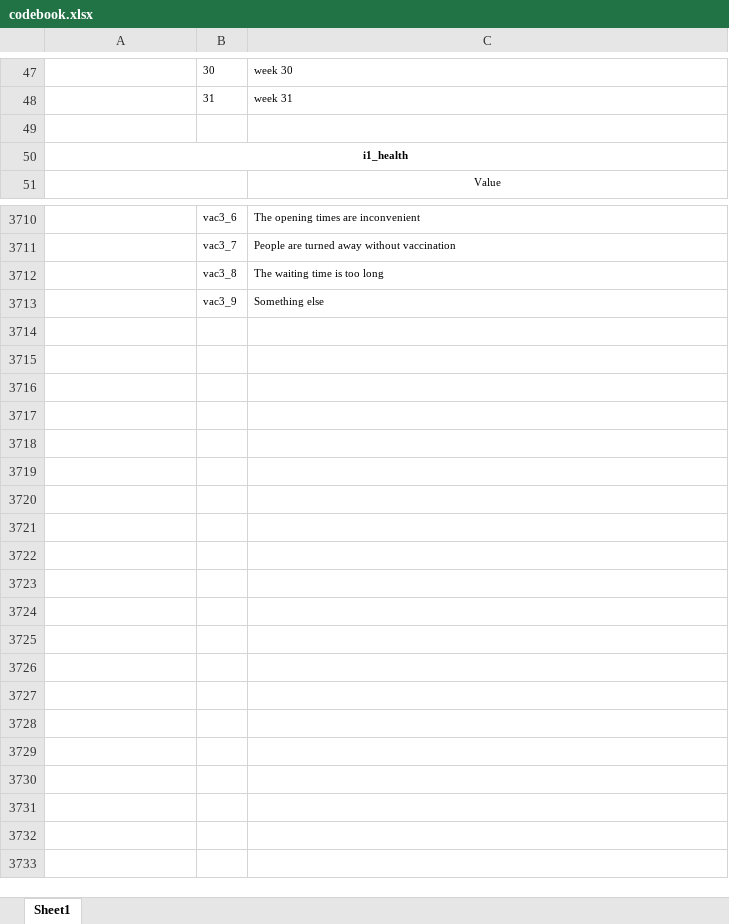
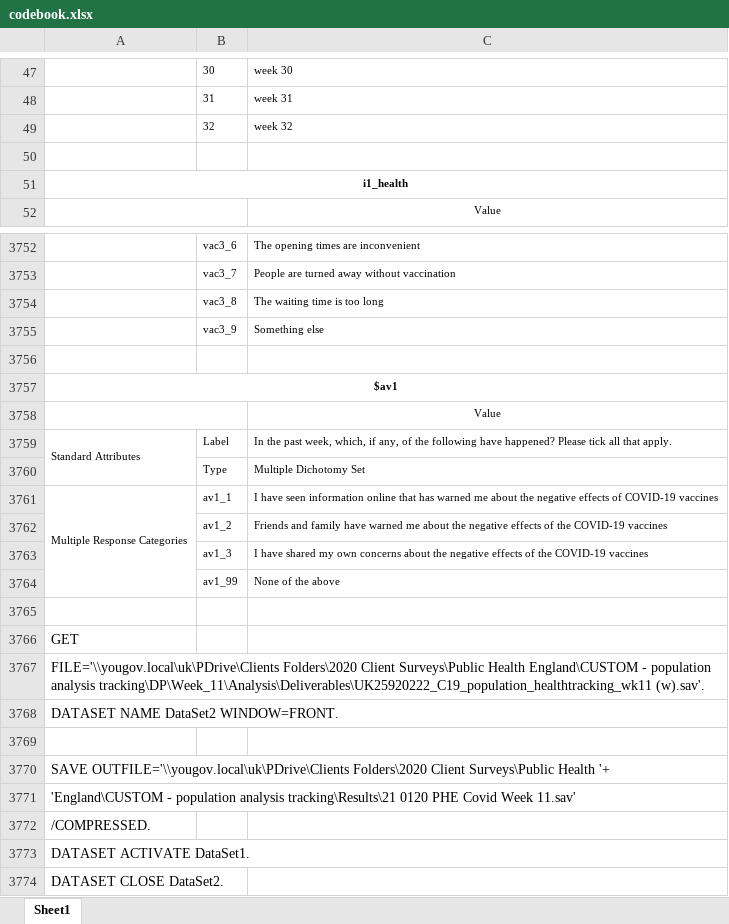
Before and after one commit to YouGov-Data/covid-19-tracker, an Excel workbook: codebook.xlsx, sheet Sheet1, drawn as a sheet; only a part is shown, gaps mark what is left out; values as stored, in another font and other column widths than the file's, no borders; the diff covers the shown part only; the diff names each change by its address in the sheet, - before the commit and + after, or states it on an @@ line.

Commit message:
Add files via upload

```diff
--- a/codebook.xlsx (sheet Sheet1)
+++ b/codebook.xlsx (sheet Sheet1)
+row 49:  | 32 | week 32
+row 3756: (empty)
+row 3757: $av1
+row 3758:  |  | Value
+row 3759: Standard Attributes | Label | In the past week, which, if any, of the following have happened? Please tick all that apply.
+row 3760:  | Type | Multiple Dichotomy Set
+row 3761: Multiple Response Categories | av1_1 | I have seen information online that has warned me about the negative effects of COVID-19 vaccines
+row 3762:  | av1_2 | Friends and family have warned me about the negative effects of the COVID-19 vaccines
+row 3763:  | av1_3 | I have shared my own concerns about the negative effects of the COVID-19 vaccines
+row 3764:  | av1_99 | None of the above
+row 3765: (empty)
+row 3766: GET
+row 3767: FILE='\\yougov.local\uk\PDrive\Clients Folders\2020 Client Surveys\Public Health England\CUSTOM - population analysis tracking\DP\Week_11\Analysis\Deliverables\UK25920222_C19_population_healthtracking_wk11 (w).sav'.
+row 3768: DATASET NAME DataSet2 WINDOW=FRONT.
+row 3769: (empty)
+row 3770: SAVE OUTFILE='\\yougov.local\uk\PDrive\Clients Folders\2020 Client Surveys\Public Health '+
+row 3771: 'England\CUSTOM - population analysis tracking\Results\21 0120 PHE Covid Week 11.sav'
+row 3772: /COMPRESSED.
+row 3773: DATASET ACTIVATE DataSet1.
+row 3774: DATASET CLOSE DataSet2.
```
Also changed, not shown: 41 added rows elsewhere in this sheet.
